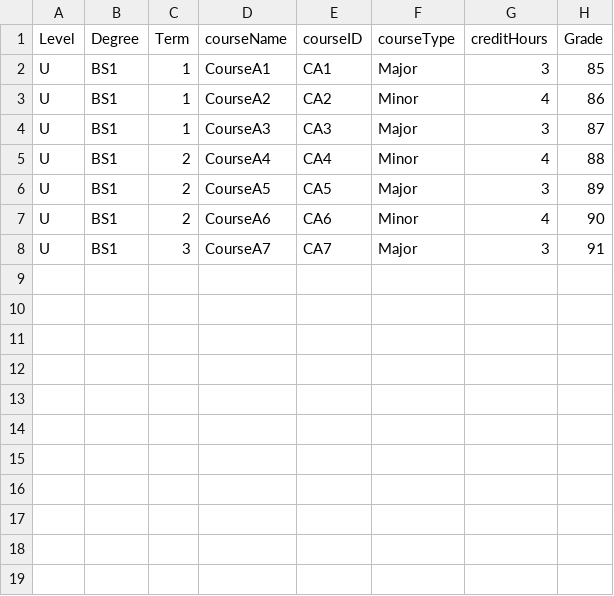
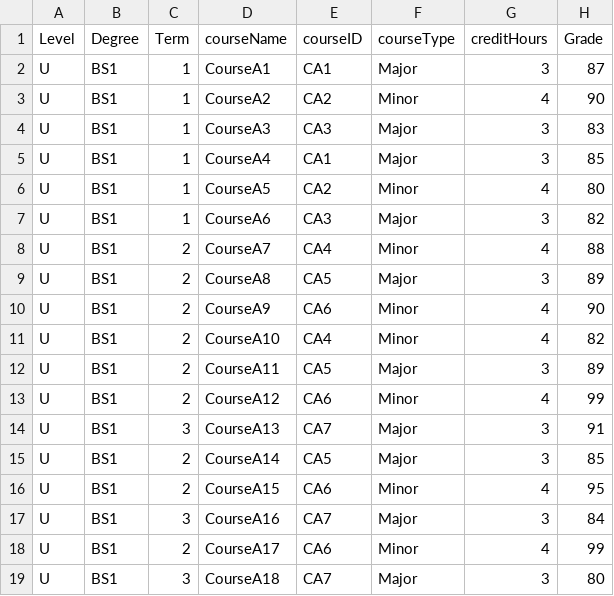
Before and after one commit to MichaelViernes271/student-transcription-system, a CSV file: 201006000.csv, drawn as a sheet.

Commit message:
complete full,major,minor transcripts
requestsFeature is still on work < On-duty = Agcaoili

```diff
--- a/201006000.csv
+++ b/201006000.csv
@@ -1,8 +1,19 @@
 Level,Degree,Term,courseName,courseID,courseType,creditHours,Grade
-U,BS1,1,CourseA1,CA1,Major,3,85
-U,BS1,1,CourseA2,CA2,Minor,4,86
-U,BS1,1,CourseA3,CA3,Major,3,87
-U,BS1,2,CourseA4,CA4,Minor,4,88
-U,BS1,2,CourseA5,CA5,Major,3,89
-U,BS1,2,CourseA6,CA6,Minor,4,90
-U,BS1,3,CourseA7,CA7,Major,3,91
+U,BS1,1,CourseA1,CA1,Major,3,87
+U,BS1,1,CourseA2,CA2,Minor,4,90
+U,BS1,1,CourseA3,CA3,Major,3,83
+U,BS1,1,CourseA4,CA1,Major,3,85
+U,BS1,1,CourseA5,CA2,Minor,4,80
+U,BS1,1,CourseA6,CA3,Major,3,82
+U,BS1,2,CourseA7,CA4,Minor,4,88
+U,BS1,2,CourseA8,CA5,Major,3,89
+U,BS1,2,CourseA9,CA6,Minor,4,90
+U,BS1,2,CourseA10,CA4,Minor,4,82
+U,BS1,2,CourseA11,CA5,Major,3,89
+U,BS1,2,CourseA12,CA6,Minor,4,99
+U,BS1,3,CourseA13,CA7,Major,3,91
+U,BS1,2,CourseA14,CA5,Major,3,85
+U,BS1,2,CourseA15,CA6,Minor,4,95
+U,BS1,3,CourseA16,CA7,Major,3,84
+U,BS1,2,CourseA17,CA6,Minor,4,99
+U,BS1,3,CourseA18,CA7,Major,3,80
```
Also changed, not shown: 7 other files.
